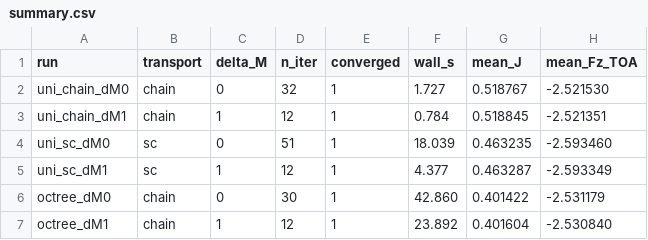
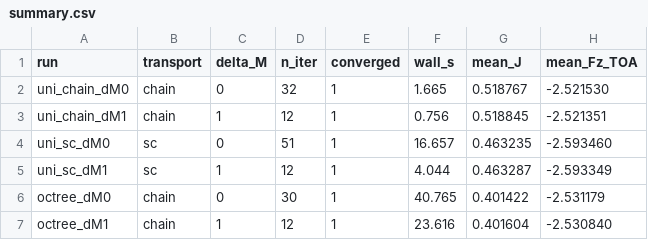
Before and after one commit to m-brath/3d_rt, a CSV file: plot/compare_transport/summary.csv, drawn as a sheet.

Commit message:
chore(plot): refresh compare_transport summary wall times from rerun

```diff
--- a/plot/compare_transport/summary.csv
+++ b/plot/compare_transport/summary.csv
@@ -1,7 +1,7 @@
 run,transport,delta_M,n_iter,converged,wall_s,mean_J,mean_Fz_TOA
-uni_chain_dM0,chain,0,32,1,1.727,0.518767,-2.521530
-uni_chain_dM1,chain,1,12,1,0.784,0.518845,-2.521351
-uni_sc_dM0,sc,0,51,1,18.039,0.463235,-2.593460
-uni_sc_dM1,sc,1,12,1,4.377,0.463287,-2.593349
-octree_dM0,chain,0,30,1,42.860,0.401422,-2.531179
-octree_dM1,chain,1,12,1,23.892,0.401604,-2.530840
+uni_chain_dM0,chain,0,32,1,1.665,0.518767,-2.521530
+uni_chain_dM1,chain,1,12,1,0.756,0.518845,-2.521351
+uni_sc_dM0,sc,0,51,1,16.657,0.463235,-2.593460
+uni_sc_dM1,sc,1,12,1,4.044,0.463287,-2.593349
+octree_dM0,chain,0,30,1,40.765,0.401422,-2.531179
+octree_dM1,chain,1,12,1,23.616,0.401604,-2.530840
```
